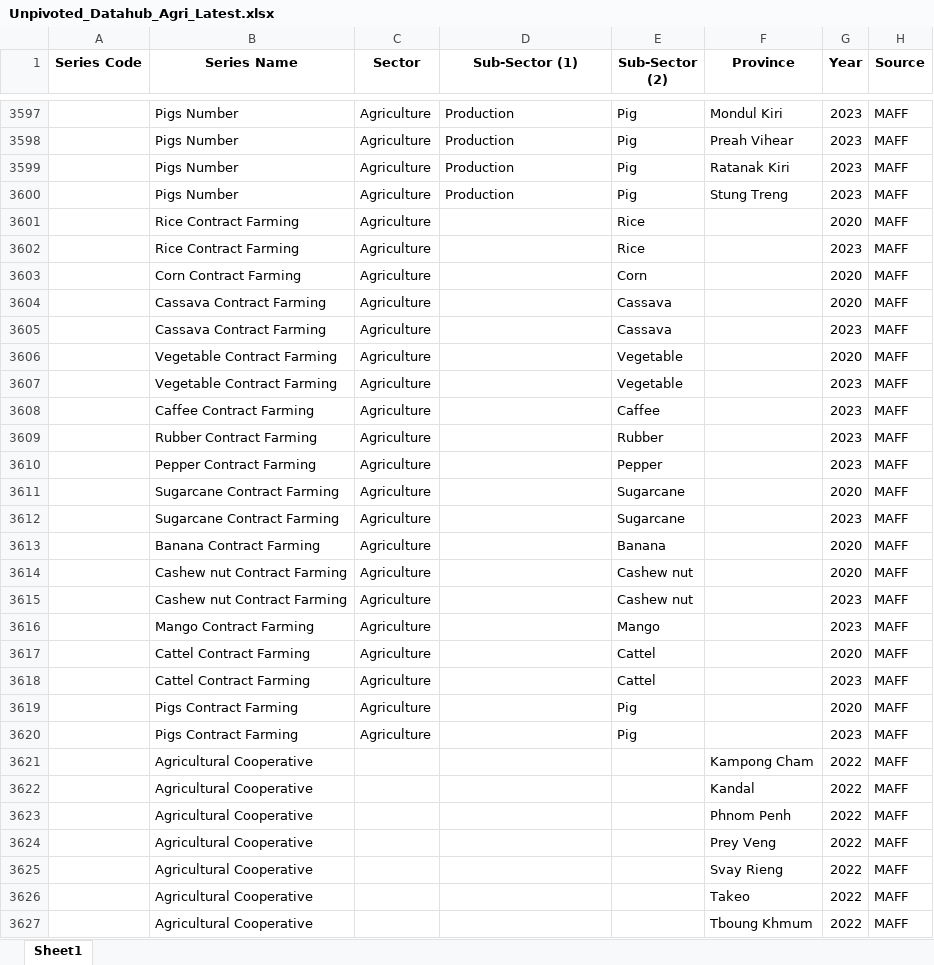
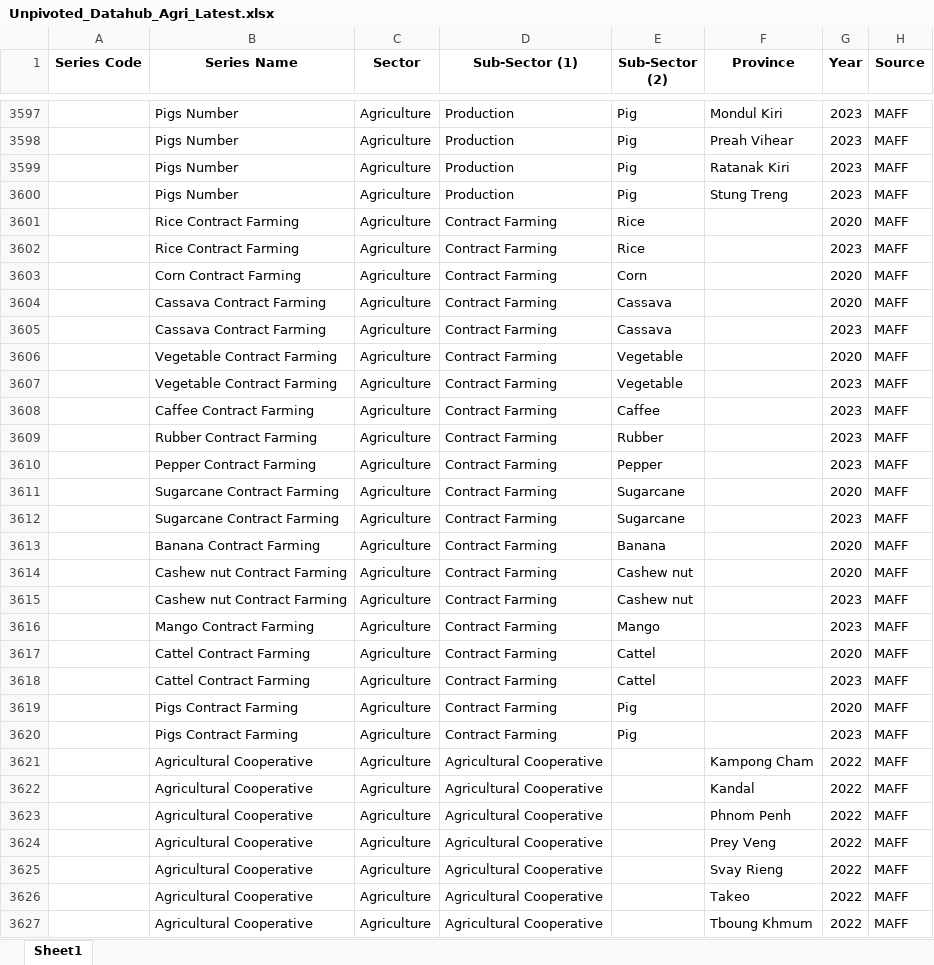
Before and after one commit to whatanakKean/cdri-data-hub-web-view, an Excel workbook: src/data/Unpivoted_Datahub_Agri_Latest.xlsx, sheet Sheet1, drawn as a sheet; only a part is shown, gaps mark what is left out; values as stored, in another font and other column widths than the file's, no borders; the diff covers the shown part only; the diff names each change by its address in the sheet, - before the commit and + after, or states it on an @@ line.

```diff
--- a/src/data/Unpivoted_Datahub_Agri_Latest.xlsx (sheet Sheet1)
+++ b/src/data/Unpivoted_Datahub_Agri_Latest.xlsx (sheet Sheet1)
-D3601:D3620 (Sub-Sector (1)): (empty)
+D3601:D3620 (Sub-Sector (1)): Contract Farming
-C3621:C3627 (Sector): (empty)
+C3621:C3627 (Sector): Agriculture
-D3621:D3627 (Sub-Sector (1)): (empty)
+D3621:D3627 (Sub-Sector (1)): Agricultural Cooperative
```
Also changed, not shown: 386 edited cells elsewhere in this sheet, 4 other files.
